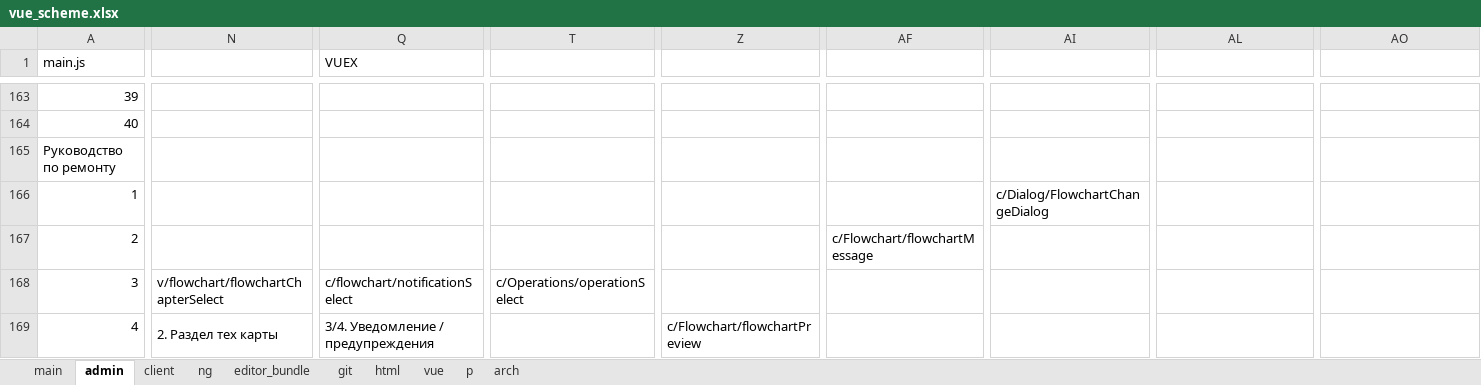
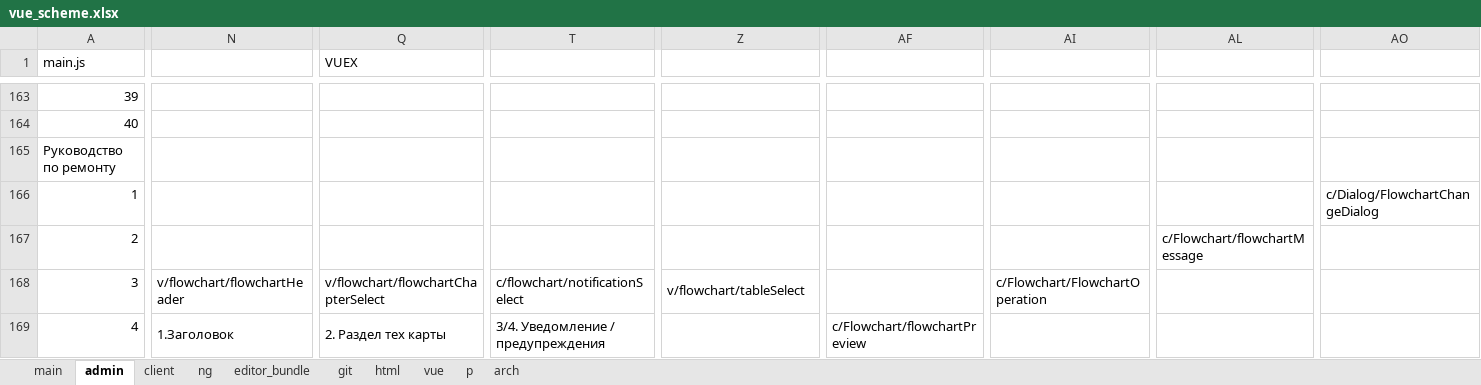
Before and after one commit to sowlru/vue-test, an Excel workbook: vue_scheme.xlsx, sheet admin, drawn as a sheet; only a part is shown, gaps mark what is left out; values as stored, in another font and other column widths than the file's, no cell formats; charts and pictures not drawn; removed rows and columns are numbered as before the commit, all else as after; the diff covers the shown part only; the diff names each change by its address in the sheet, - before the commit and + after, or states it on an @@ line.

```diff
--- a/vue_scheme.xlsx (sheet admin)
+++ b/vue_scheme.xlsx (sheet admin)
-AI166: c/Dialog/FlowchartChangeDialog
+AI166: (empty)
-AI166:AJ166 merged
-AO166: (empty)
+AO166: c/Dialog/FlowchartChangeDialog
+AO166:AP166 merged
-AF167: c/Flowchart/flowchartMessage
+AF167: (empty)
-AF167:AG167 merged
-AL167: (empty)
+AL167: c/Flowchart/flowchartMessage
+AL167:AM167 merged
-N168: v/flowchart/flowchartChapterSelect
+N168: v/flowchart/flowchartHeader
-Q168 (VUEX): c/flowchart/notificationSelect
+Q168 (VUEX): v/flowchart/flowchartChapterSelect
-T168: c/Operations/operationSelect
+T168: c/flowchart/notificationSelect
-Z168: (empty)
+Z168: v/flowchart/tableSelect
+Z168:AA168 merged
-AI168: (empty)
+AI168: c/Flowchart/FlowchartOperation
+AI168:AJ168 merged
-N169: 2. Раздел тех карты
+N169: 1.Заголовок
-Q169 (VUEX): 3/4. Уведомление / предупреждения
+Q169 (VUEX): 2. Раздел тех карты
-T169: (empty)
+T169: 3/4. Уведомление / предупреждения
+T169:U169 merged
-Z169: c/Flowchart/flowchartPreview
+Z169: (empty)
-Z169:AA169 merged
-AF169: (empty)
+AF169: c/Flowchart/flowchartPreview
+AF169:AG169 merged
```
Also changed, not shown: 11 added rows, 11 removed rows, 171 edited cells and merged cells elsewhere in this sheet, sheet git, sheet main, cell formats, charts or pictures, 2 other files.
